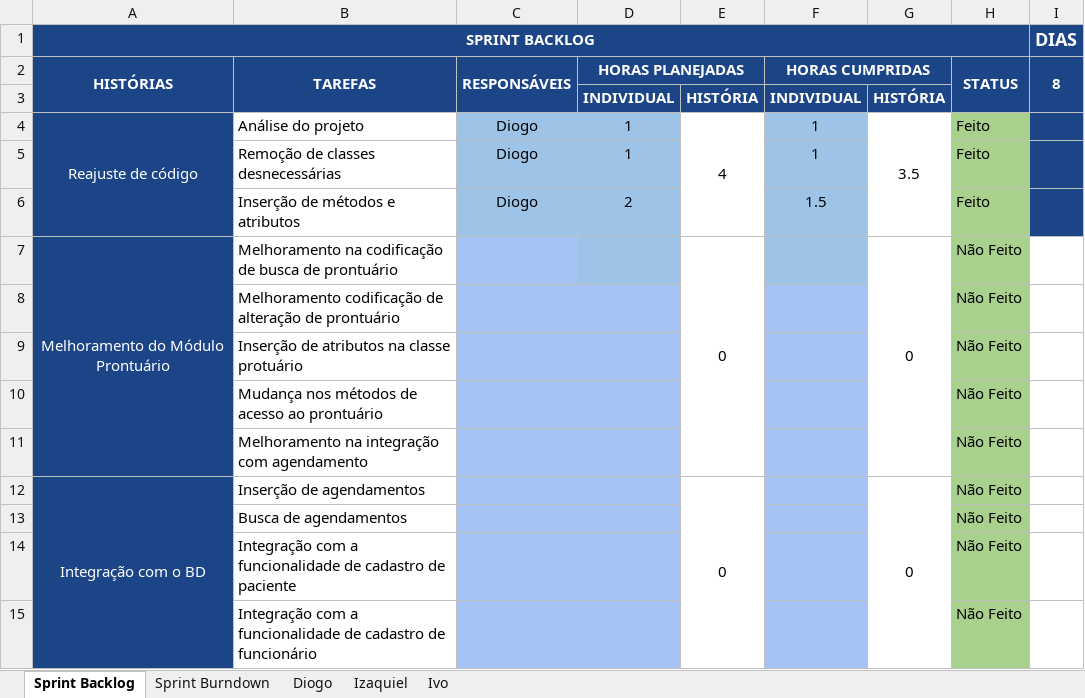
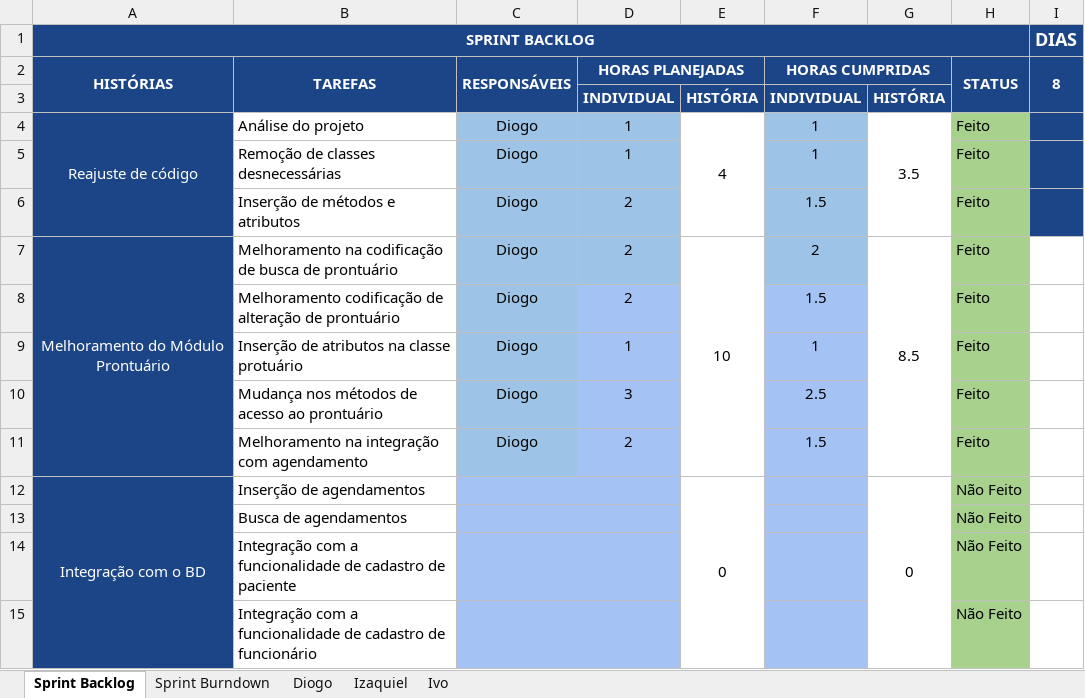
Before and after one commit to keiroez/SistemaC, an Excel workbook: Sprint 8/Sprint_8 Burndown-Backlog.xlsx, sheet Sprint Backlog, drawn as a sheet; only a part is shown; values as stored, in another font and other column widths than the file's, no borders; conditional formats not drawn; the diff names each change by its address in the sheet, - before the commit and + after, or states it on an @@ line.

Commit message:
Sprint 8 - ALterações

```diff
--- a/Sprint 8/Sprint_8 Burndown-Backlog.xlsx (sheet Sprint Backlog)
+++ b/Sprint 8/Sprint_8 Burndown-Backlog.xlsx (sheet Sprint Backlog)
-C7:C11 (RESPONSÁVEIS): (empty)
+C7:C11 (RESPONSÁVEIS): Diogo
-D7:D8 (HORAS PLANEJADAS): (empty)
+D7:D8 (HORAS PLANEJADAS): 2
-E7: 0
+E7: 10
-F7 (HORAS CUMPRIDAS): (empty)
+F7 (HORAS CUMPRIDAS): 2
-G7: 0
+G7: 8.5
-H7:H11 (STATUS): Não Feito
+H7:H11 (STATUS): Feito
-F8 (HORAS CUMPRIDAS): (empty)
+F8 (HORAS CUMPRIDAS): 1.5
-D9 (HORAS PLANEJADAS): (empty)
+D9 (HORAS PLANEJADAS): 1
-F9 (HORAS CUMPRIDAS): (empty)
+F9 (HORAS CUMPRIDAS): 1
-D10 (HORAS PLANEJADAS): (empty)
+D10 (HORAS PLANEJADAS): 3
-F10 (HORAS CUMPRIDAS): (empty)
+F10 (HORAS CUMPRIDAS): 2.5
-D11 (HORAS PLANEJADAS): (empty)
+D11 (HORAS PLANEJADAS): 2
-F11 (HORAS CUMPRIDAS): (empty)
+F11 (HORAS CUMPRIDAS): 1.5
```
Also changed, not shown: sheet Sprint Burndown, sheet Diogo, charts or pictures, 19 other files.
